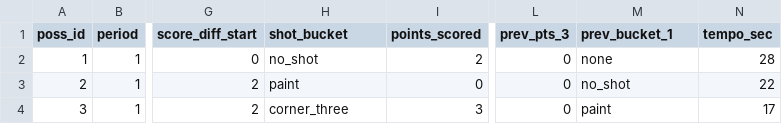
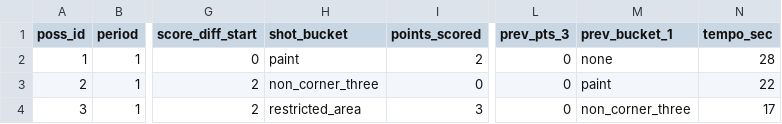
Before and after one commit to mcstempel/flowstate-basketball, a CSV file: data/sequence_0022400001.csv, drawn as a sheet; only a part is shown, gaps mark what is left out; the diff names each change by its address in the sheet, - before the commit and + after, or states it on an @@ line.

```diff
--- a/data/sequence_0022400001.csv
+++ b/data/sequence_0022400001.csv
-H2 (shot_bucket): no_shot
+H2 (shot_bucket): paint
-H3 (shot_bucket): paint
+H3 (shot_bucket): non_corner_three
-M3 (prev_bucket_1): no_shot
+M3 (prev_bucket_1): paint
-H4 (shot_bucket): corner_three
+H4 (shot_bucket): restricted_area
-M4 (prev_bucket_1): paint
+M4 (prev_bucket_1): non_corner_three
```
Also changed, not shown: data/baseline_0022400001.csv, 12 other files.
